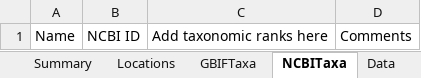
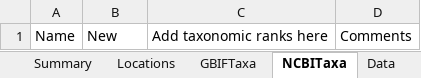
Before and after one commit to ImperialCollegeLondon/safedata_validator, an Excel workbook: docs/data_providers/data_format/Template.xlsx, sheet NCBITaxa, drawn as a sheet; values as stored, in another font and other column widths than the file's, no borders; the diff names each change by its address in the sheet, - before the commit and + after, or states it on an @@ line.

Commit message:
Updated template to use new NCBITaxa sheet format

```diff
--- a/docs/data_providers/data_format/Template.xlsx (sheet NCBITaxa)
+++ b/docs/data_providers/data_format/Template.xlsx (sheet NCBITaxa)
-B1: NCBI ID
+B1: New
```
